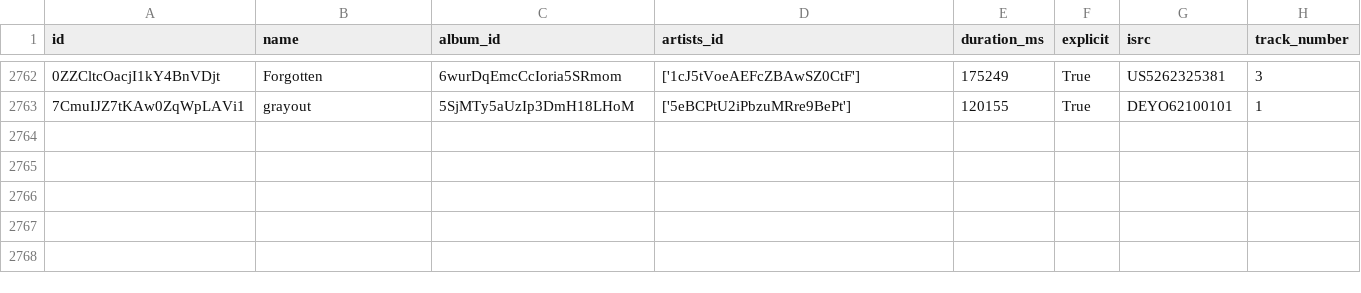
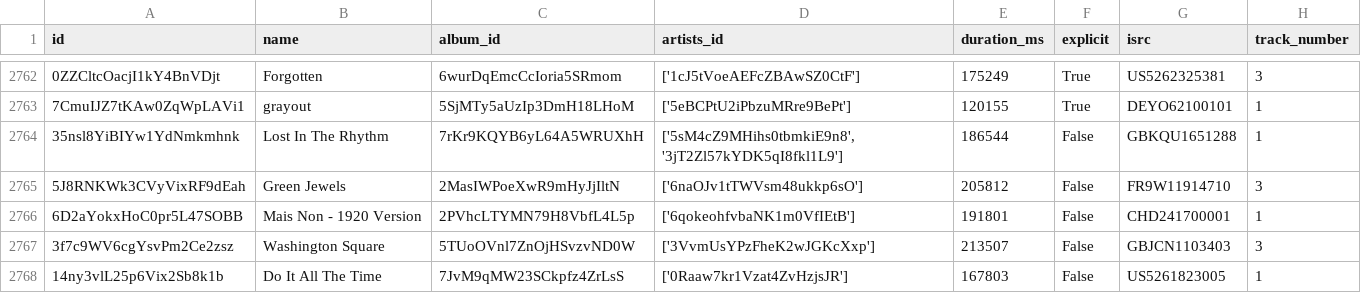
Before and after one commit to iochoa808/SpotifyData, a CSV file: data/songs.csv, drawn as a sheet; only a part is shown, gaps mark what is left out; the diff names each change by its address in the sheet, - before the commit and + after, or states it on an @@ line.

```diff
--- a/data/songs.csv
+++ b/data/songs.csv
+row 2764: 35nsl8YiBIYw1YdNmkmhnk | Lost In The Rhythm | 7rKr9KQYB6yL64A5WRUXhH | ['5sM4cZ9MHihs0tbmkiE9n8', '3jT2Zl57kYDK5qI8fkl1L9'] | 186544 | False | GBKQU1651288 | 1
+row 2765: 5J8RNKWk3CVyVixRF9dEah | Green Jewels | 2MasIWPoeXwR9mHyJjIltN | ['6naOJv1tTWVsm48ukkp6sO'] | 205812 | False | FR9W11914710 | 3
+row 2766: 6D2aYokxHoC0pr5L47SOBB | Mais Non - 1920 Version | 2PVhcLTYMN79H8VbfL4L5p | ['6qokeohfvbaNK1m0VfIEtB'] | 191801 | False | CHD241700001 | 1
+row 2767: 3f7c9WV6cgYsvPm2Ce2zsz | Washington Square | 5TUoOVnl7ZnOjHSvzvND0W | ['3VvmUsYPzFheK2wJGKcXxp'] | 213507 | False | GBJCN1103403 | 3
+row 2768: 14ny3vlL25p6Vix2Sb8k1b | Do It All The Time | 7JvM9qMW23SCkpfz4ZrLsS | ['0Raaw7kr1Vzat4ZvHzjsJR'] | 167803 | False | US5261823005 | 1
```
Also changed, not shown: data/albums.csv, data/artists.csv, 1 other file.
